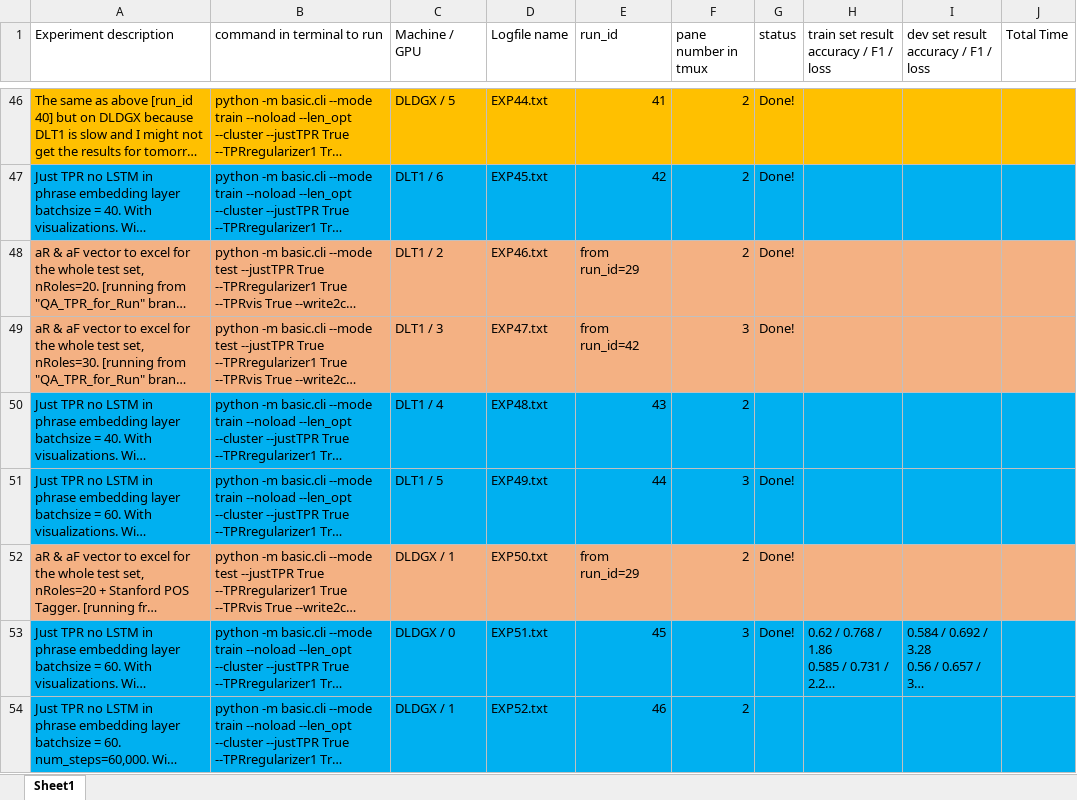
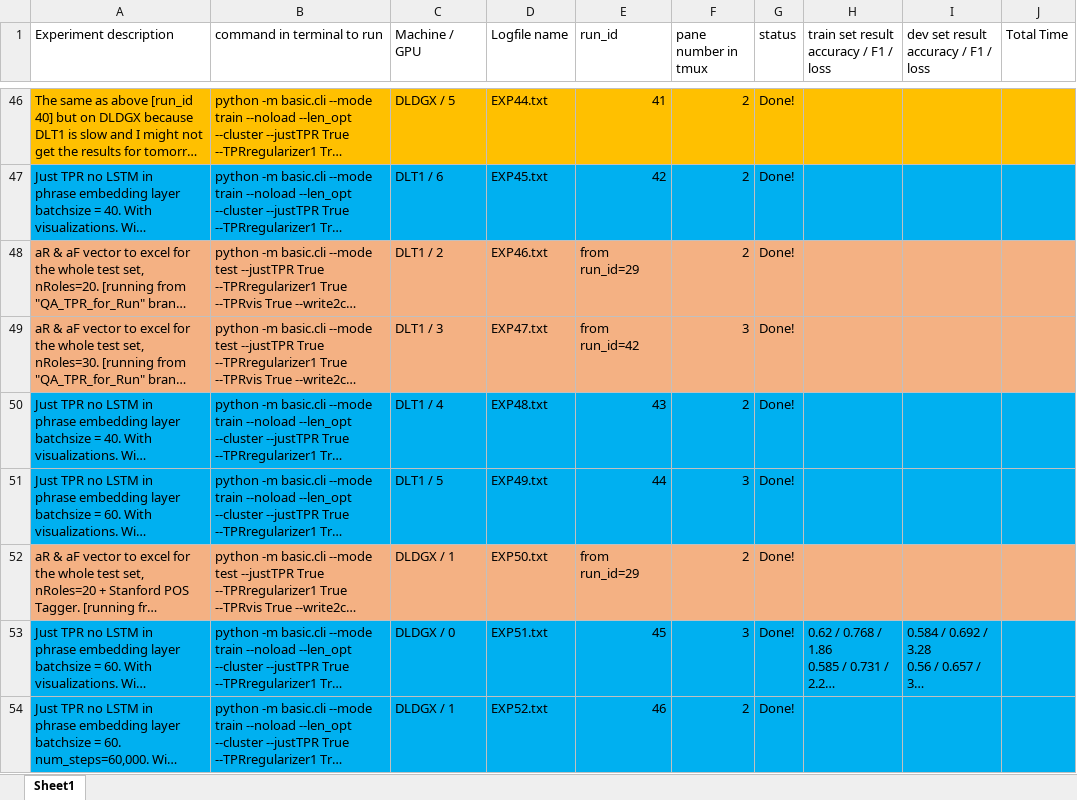
Before and after one commit to hamidpalangi/Grammatically_Interpretable_QA, an Excel workbook: Experiments.xlsx, sheet Sheet1, drawn as a sheet; only a part is shown, gaps mark what is left out; long unchanged cells end in …; values as stored, in another font and other column widths than the file's, no borders; the diff covers the shown part only; the diff names each change by its address in the sheet, - before the commit and + after, or states it on an @@ line.

```diff
--- a/Experiments.xlsx (sheet Sheet1)
+++ b/Experiments.xlsx (sheet Sheet1)
-G50 (status): (empty)
+G50 (status): Done!
-G54 (status): (empty)
+G54 (status): Done!
```
Also changed, not shown: 4 added rows and 1 edited cell elsewhere in this sheet.
